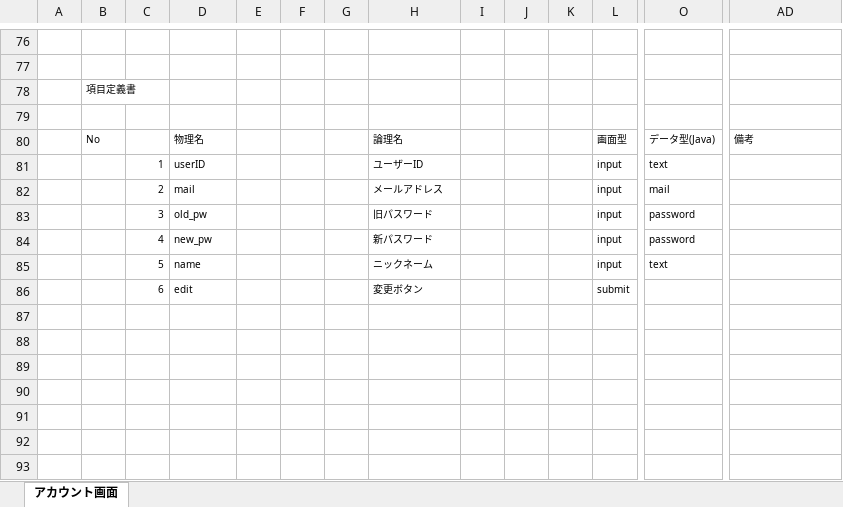
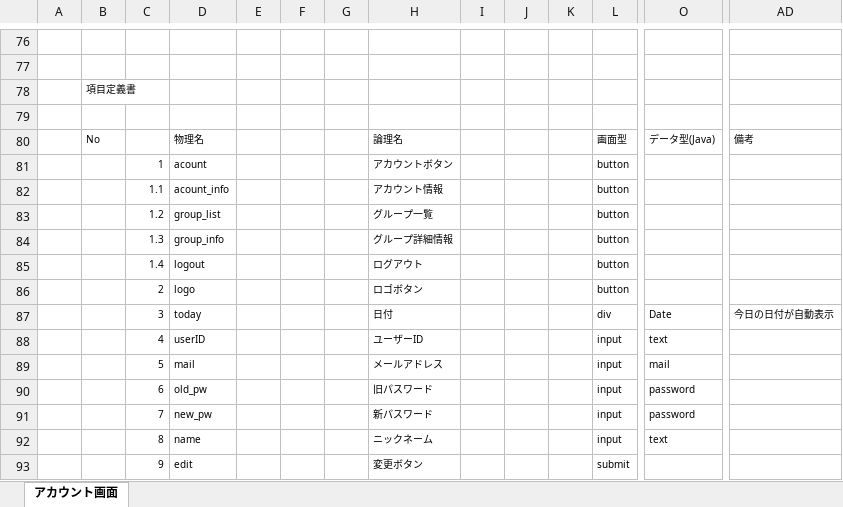
Before and after one commit to plusdojo2024/C2, an Excel workbook: doc/13_外部設計/02_外部設計_アカウント画面.xlsx, sheet アカウント画面, drawn as a sheet; only a part is shown, gaps mark what is left out; values as stored, in another font and other column widths than the file's, no borders; charts and pictures not drawn; addresses are those after the commit; rows hold the shown columns only; the diff names each change by its address in the sheet, - before the commit and + after, or states it on an @@ line.

Commit message:
acount

```diff
--- a/doc/13_外部設計/02_外部設計_アカウント画面.xlsx (sheet アカウント画面)
+++ b/doc/13_外部設計/02_外部設計_アカウント画面.xlsx (sheet アカウント画面)
+row 81:  |  | 1 | acount |  |  |  | アカウントボタン |  |  |  | button
+row 82:  |  | 1.1 | acount_info |  |  |  | アカウント情報 |  |  |  | button
+row 83:  |  | 1.2 | group_list |  |  |  | グループ一覧 |  |  |  | button
+row 84:  |  | 1.3 | group_info |  |  |  | グループ詳細情報 |  |  |  | button
+row 85:  |  | 1.4 | logout |  |  |  | ログアウト |  |  |  | button
+row 86:  |  | 2 | logo |  |  |  | ロゴボタン |  |  |  | button
+row 87:  |  | 3 | today |  |  |  | 日付 |  |  |  | div | Date | 今日の日付が自動表示
-C88: 1
+C88: 4
-C89: 2
+C89: 5
-C90: 3
+C90: 6
-C91: 4
+C91: 7
-C92: 5
+C92: 8
-C93: 6
+C93: 9
```
Also changed, not shown: charts or pictures, 1 other file.
